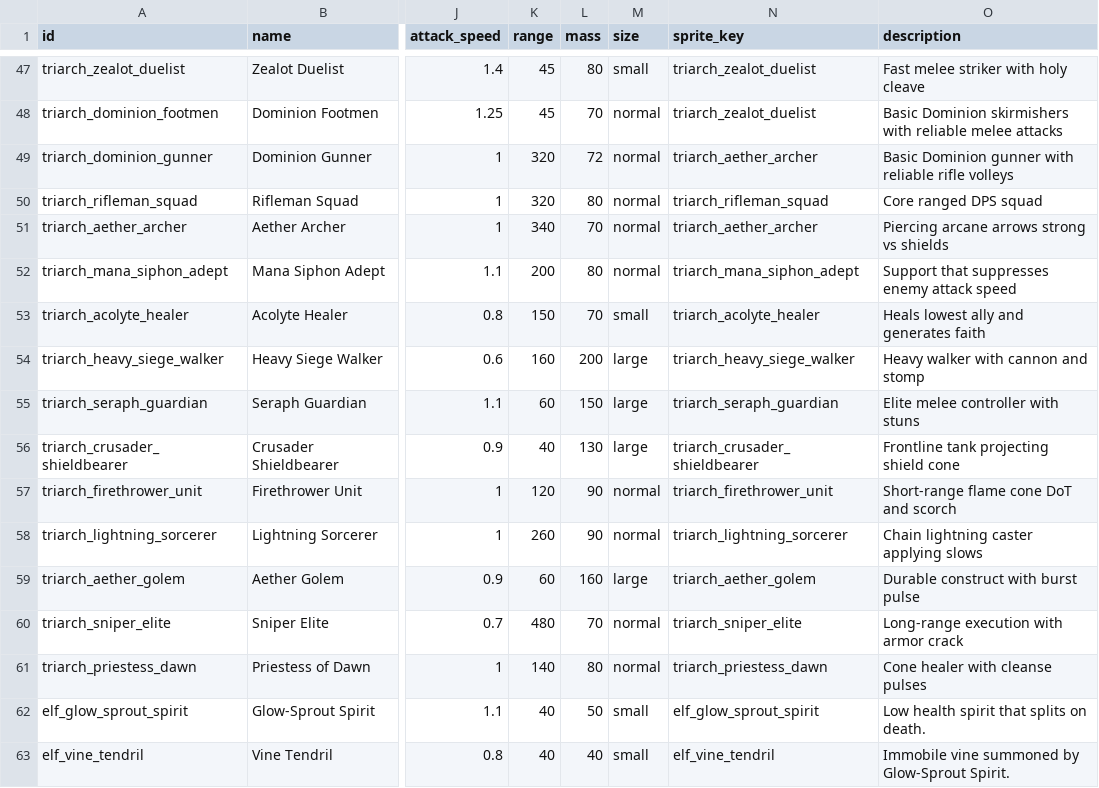
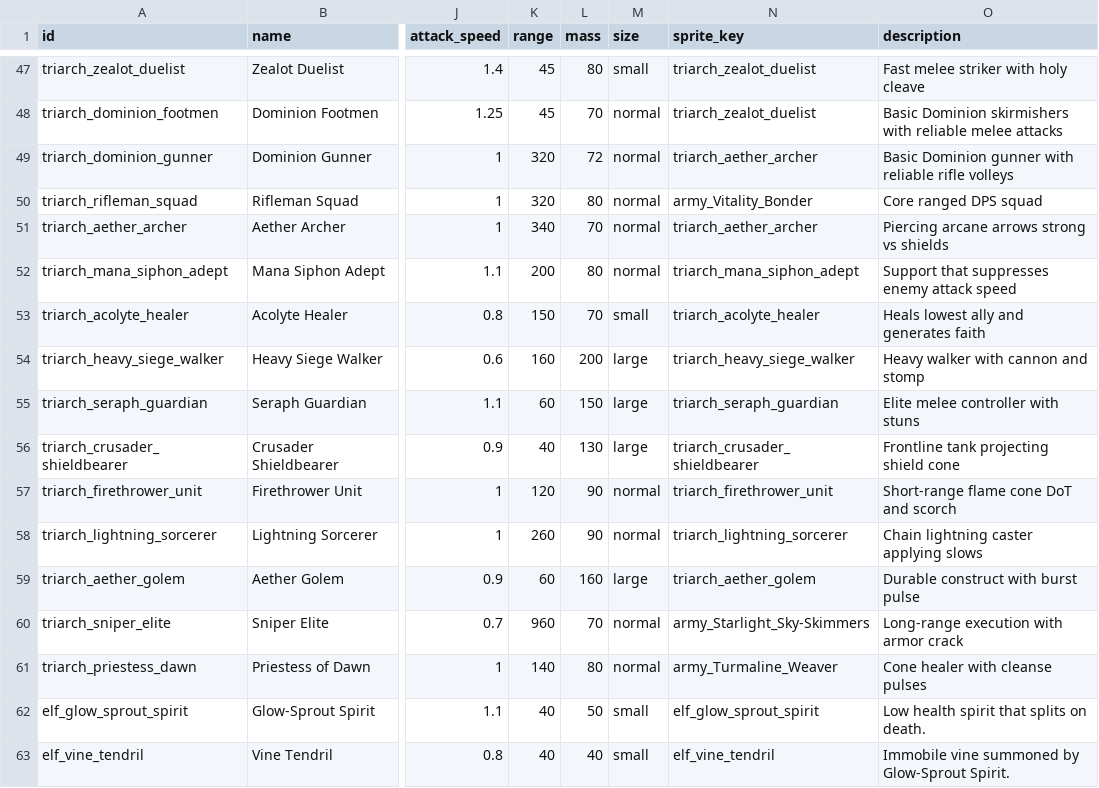
Before and after one commit to ElricStormking/ProjectConquerer, a CSV file: public/data/units.csv, drawn as a sheet; only a part is shown, gaps mark what is left out; the diff names each change by its address in the sheet, - before the commit and + after, or states it on an @@ line.

```diff
--- a/public/data/units.csv
+++ b/public/data/units.csv
-N50 (sprite_key): triarch_rifleman_squad
+N50 (sprite_key): army_Vitality_Bonder
-K60 (range): 480
+K60 (range): 960
-N60 (sprite_key): triarch_sniper_elite
+N60 (sprite_key): army_Starlight_Sky-Skimmers
-N61 (sprite_key): triarch_priestess_dawn
+N61 (sprite_key): army_Turmaline_Weaver
```
Also changed, not shown: public/data/buildings.csv, 11 other files.
